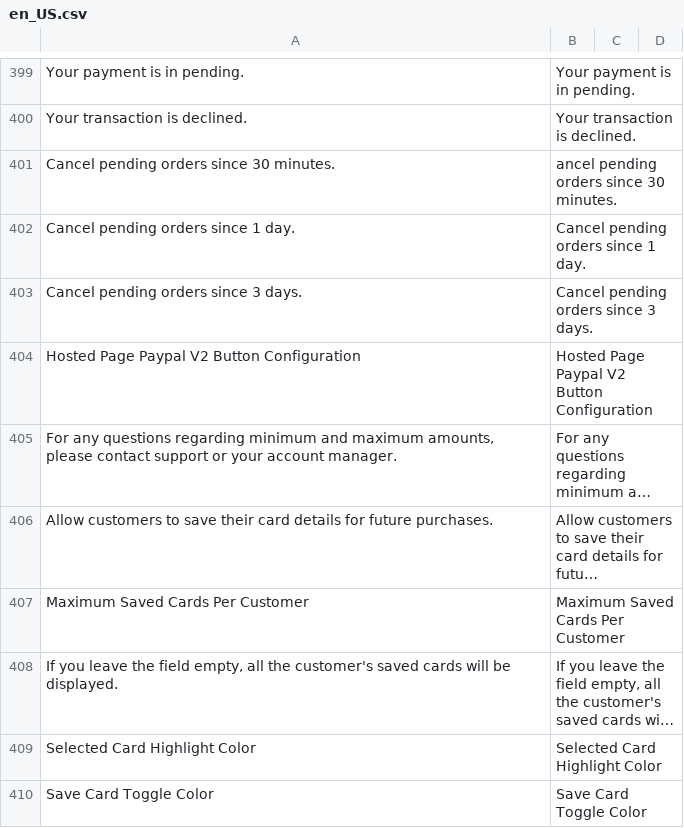
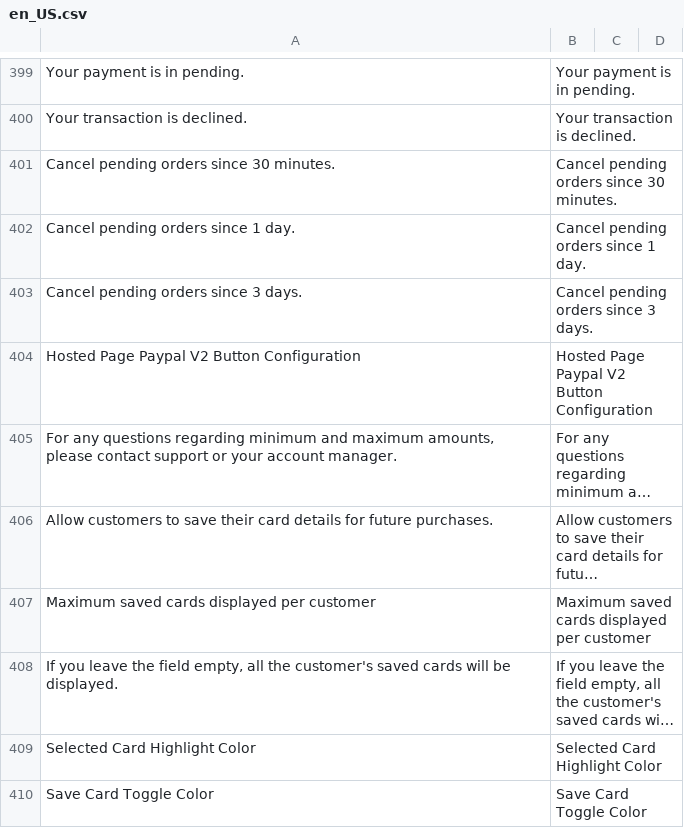
Before and after one commit to 5mehulhelp5/hipay-fullservice-sdk-magento2, a CSV file: i18n/en_US.csv, drawn as a sheet; only a part is shown, gaps mark what is left out; long unchanged cells end in …; removed rows and columns are numbered as before the commit, all else as after; the diff names each change by its address in the sheet, - before the commit and + after, or states it on an @@ line.

Commit message:
Change function name, update translation

```diff
--- a/i18n/en_US.csv
+++ b/i18n/en_US.csv
-B401: ancel pending orders since 30 minutes.
+B401: Cancel pending orders since 30 minutes.
-row 407: Maximum Saved Cards Per Customer | Maximum Saved Cards Per Customer
+row 407: Maximum saved cards displayed per customer | Maximum saved cards displayed per customer
```
Also changed, not shown: i18n/fr_FR.csv, i18n/it_IT.csv, 3 other files.
